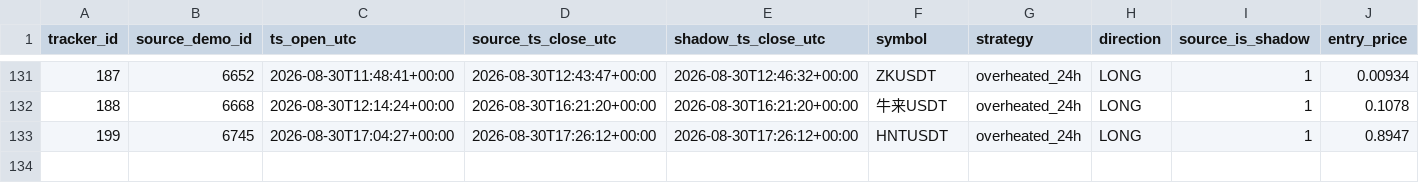
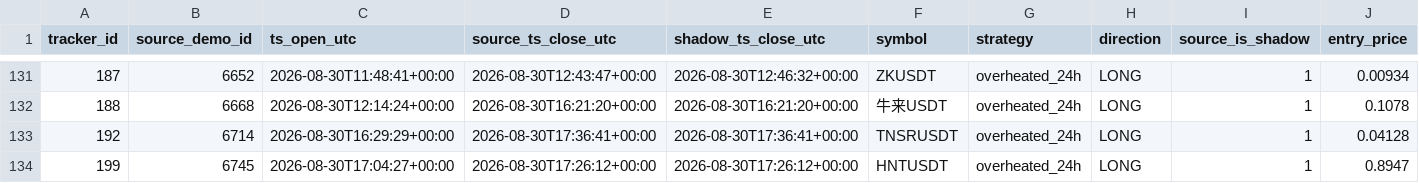
Before and after one commit to mamaligatudorjw-lang/Tv-bot, a CSV file: telegram-webhook-bot/outcome_trailing_shadow/forward_rows.csv, drawn as a sheet; only a part is shown, gaps mark what is left out; rows hold the shown columns only; the diff names each change by its address in the sheet, - before the commit and + after, or states it on an @@ line.

```diff
--- a/telegram-webhook-bot/outcome_trailing_shadow/forward_rows.csv
+++ b/telegram-webhook-bot/outcome_trailing_shadow/forward_rows.csv
+row 133: 192 | 6714 | 2026-08-30T16:29:29+00:00 | 2026-08-30T17:36:41+00:00 | 2026-08-30T17:36:41+00:00 | TNSRUSDT | overheated_24h | LONG | 1 | 0.04128
```
Also changed, not shown: telegram-webhook-bot/outcome_trailing_shadow/forward_summary.csv, telegram-webhook-bot/outcome_trailing_shadow/paired_bootstrap.csv, 4 other files.
